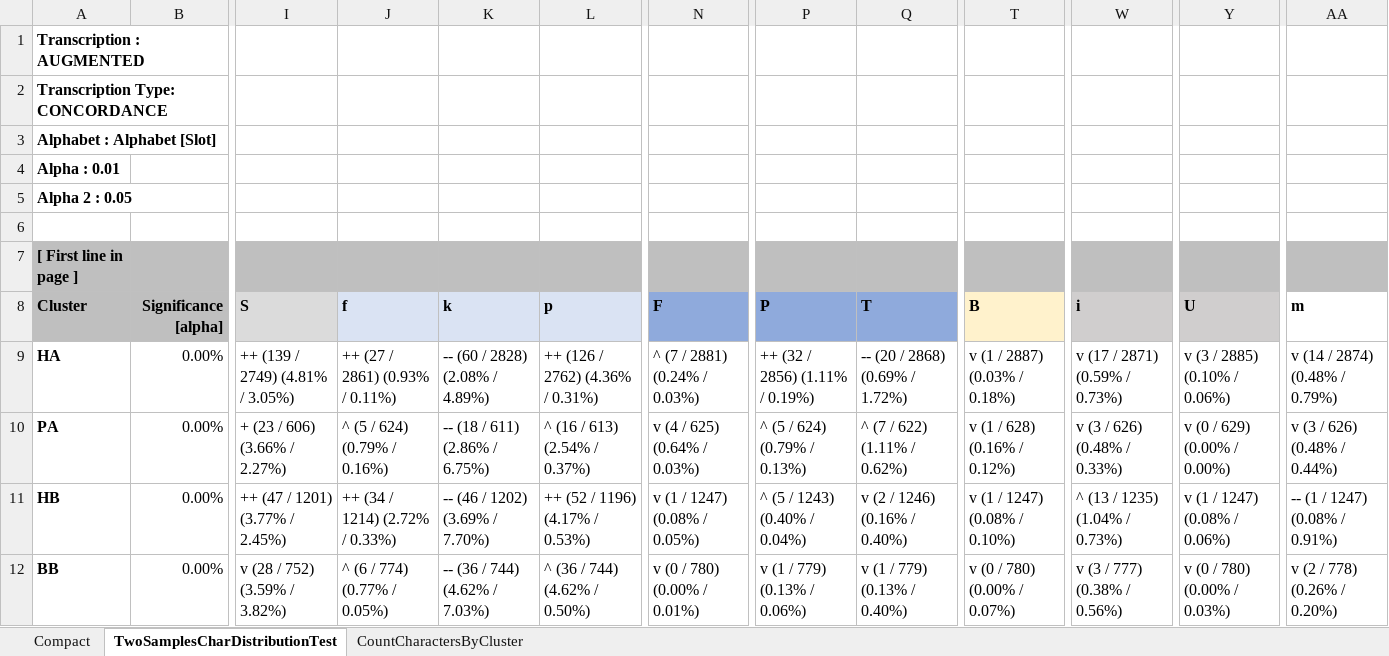
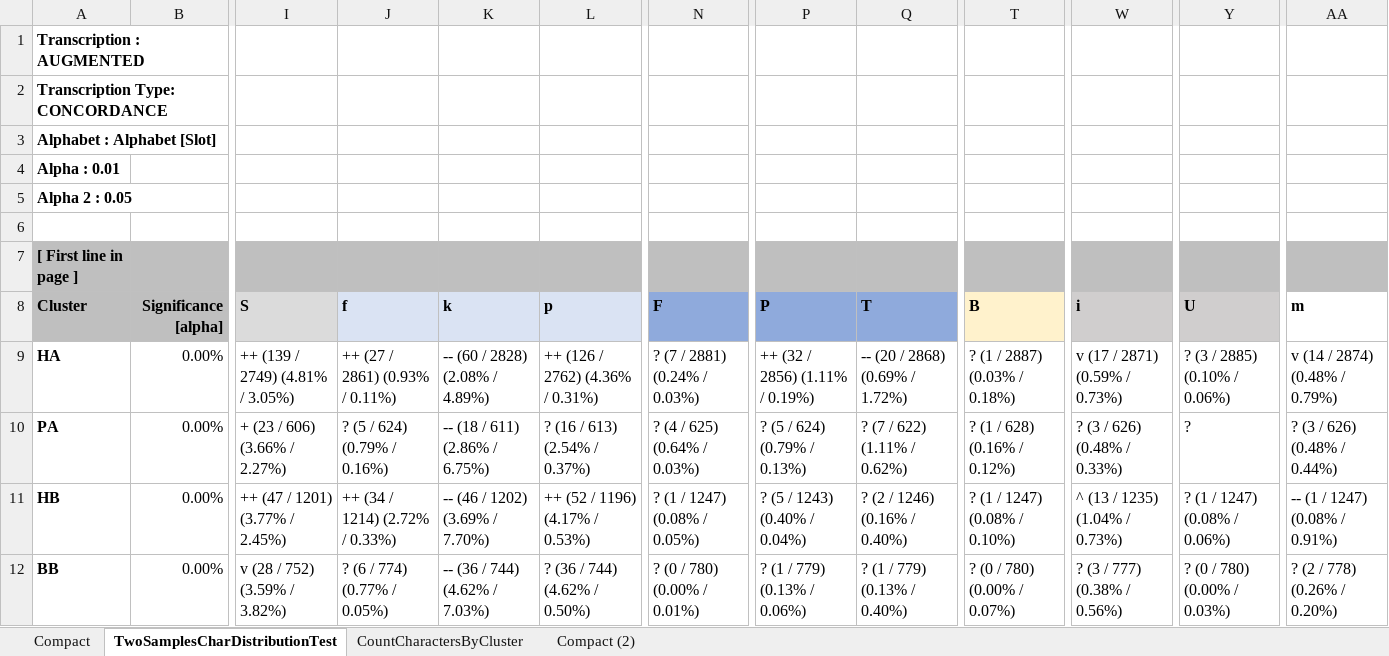
Before and after one commit to mzattera/v4j, an Excel workbook: resources/analysis/char distribution/Character Distribution.xlsx, sheet TwoSamplesCharDistributionTest, drawn as a sheet; only a part is shown, gaps mark what is left out; values as stored, in another font and other column widths than the file's, no borders; conditional formats not drawn; the diff covers the shown part only; the diff names each change by its address in the sheet, - before the commit and + after, or states it on an @@ line.

Commit message:
Added tests and debugged chi-squared tests

```diff
--- a/resources/analysis/char distribution/Character Distribution.xlsx (sheet TwoSamplesCharDistributionTest)
+++ b/resources/analysis/char distribution/Character Distribution.xlsx (sheet TwoSamplesCharDistributionTest)
+sheet tab: Compact (2)
-N9: ^ (7 / 2881) (0.24% / 0.03%)
+N9: ? (7 / 2881) (0.24% / 0.03%)
-T9: v (1 / 2887) (0.03% / 0.18%)
+T9: ? (1 / 2887) (0.03% / 0.18%)
-Y9: v (3 / 2885) (0.10% / 0.06%)
+Y9: ? (3 / 2885) (0.10% / 0.06%)
-J10: ^ (5 / 624) (0.79% / 0.16%)
+J10: ? (5 / 624) (0.79% / 0.16%)
-L10: ^ (16 / 613) (2.54% / 0.37%)
+L10: ? (16 / 613) (2.54% / 0.37%)
-N10: v (4 / 625) (0.64% / 0.03%)
+N10: ? (4 / 625) (0.64% / 0.03%)
-P10: ^ (5 / 624) (0.79% / 0.13%)
+P10: ? (5 / 624) (0.79% / 0.13%)
-Q10: ^ (7 / 622) (1.11% / 0.62%)
+Q10: ? (7 / 622) (1.11% / 0.62%)
-T10: v (1 / 628) (0.16% / 0.12%)
+T10: ? (1 / 628) (0.16% / 0.12%)
-W10: v (3 / 626) (0.48% / 0.33%)
+W10: ? (3 / 626) (0.48% / 0.33%)
-Y10: v (0 / 629) (0.00% / 0.00%)
+Y10: ?
-AA10: v (3 / 626) (0.48% / 0.44%)
+AA10: ? (3 / 626) (0.48% / 0.44%)
-N11: v (1 / 1247) (0.08% / 0.05%)
+N11: ? (1 / 1247) (0.08% / 0.05%)
-P11: ^ (5 / 1243) (0.40% / 0.04%)
+P11: ? (5 / 1243) (0.40% / 0.04%)
-Q11: v (2 / 1246) (0.16% / 0.40%)
+Q11: ? (2 / 1246) (0.16% / 0.40%)
-T11: v (1 / 1247) (0.08% / 0.10%)
+T11: ? (1 / 1247) (0.08% / 0.10%)
-Y11: v (1 / 1247) (0.08% / 0.06%)
+Y11: ? (1 / 1247) (0.08% / 0.06%)
-J12: ^ (6 / 774) (0.77% / 0.05%)
+J12: ? (6 / 774) (0.77% / 0.05%)
-L12: ^ (36 / 744) (4.62% / 0.50%)
+L12: ? (36 / 744) (4.62% / 0.50%)
-N12: v (0 / 780) (0.00% / 0.01%)
+N12: ? (0 / 780) (0.00% / 0.01%)
-P12: v (1 / 779) (0.13% / 0.06%)
+P12: ? (1 / 779) (0.13% / 0.06%)
-Q12: v (1 / 779) (0.13% / 0.40%)
+Q12: ? (1 / 779) (0.13% / 0.40%)
-T12: v (0 / 780) (0.00% / 0.07%)
+T12: ? (0 / 780) (0.00% / 0.07%)
-W12: v (3 / 777) (0.38% / 0.56%)
+W12: ? (3 / 777) (0.38% / 0.56%)
-Y12: v (0 / 780) (0.00% / 0.03%)
+Y12: ? (0 / 780) (0.00% / 0.03%)
-AA12: v (2 / 778) (0.26% / 0.20%)
+AA12: ? (2 / 778) (0.26% / 0.20%)
```
Also changed, not shown: 11 removed rows and 216 edited cells elsewhere in this sheet, sheet Compact, hidden cells, 11 other files.
